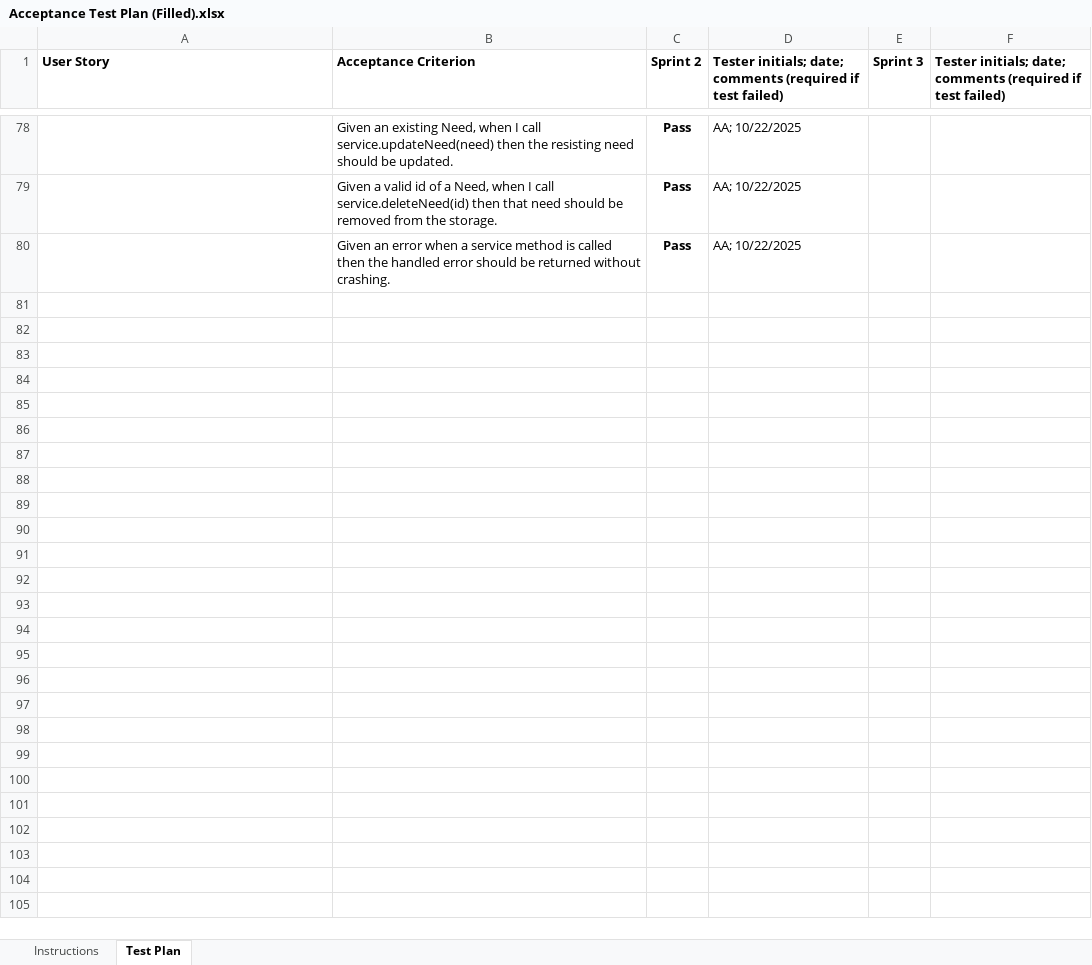
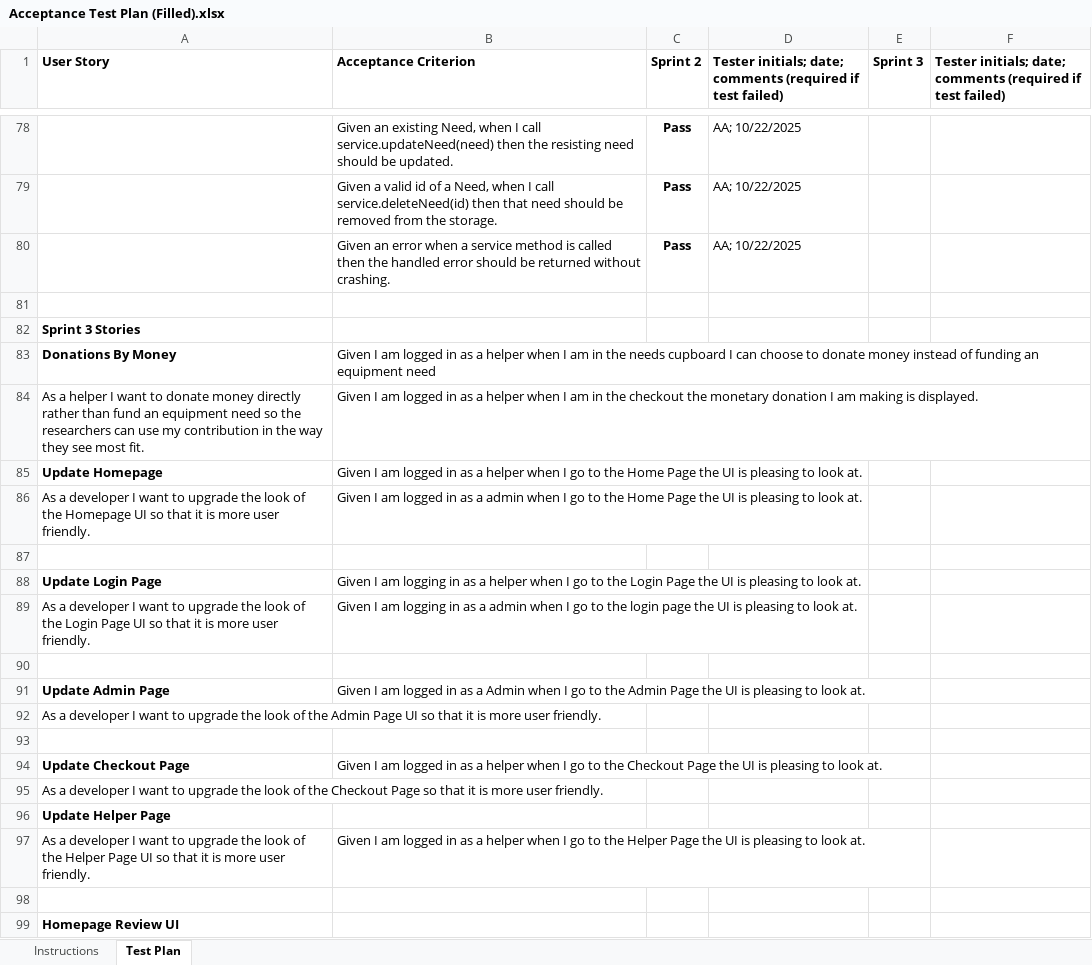
Before and after one commit to DaVinci523/SWEN261_Proj, an Excel workbook: etc/Acceptance Test Plan (Filled).xlsx, sheet Test Plan, drawn as a sheet; only a part is shown, gaps mark what is left out; values as stored, in another font and other column widths than the file's, no borders; conditional formats not drawn; the diff covers the shown part only; the diff names each change by its address in the sheet, - before the commit and + after, or states it on an @@ line.

Commit message:
added updated Acceptance Test spreadsheet

```diff
--- a/etc/Acceptance Test Plan (Filled).xlsx (sheet Test Plan)
+++ b/etc/Acceptance Test Plan (Filled).xlsx (sheet Test Plan)
+row 81: (empty)
+row 82: Sprint 3 Stories
+row 83: Donations By Money | Given I am logged in as a helper when I am in the needs cupboard I can choose to donate money instead of funding an equipment need
+row 84: As a helper I want to donate money directly rather than fund an equipment need so the researchers can use my contribution in the way they see most fit. | Given I am logged in as a helper when I am in the checkout the monetary donation I am making is displayed.
+row 85: Update Homepage | Given I am logged in as a helper when I go to the Home Page the UI is pleasing to look at.
+row 86: As a developer I want to upgrade the look of the Homepage UI so that it is more user friendly. | Given I am logged in as a admin when I go to the Home Page the UI is pleasing to look at.
+row 87: (empty)
+row 88: Update Login Page | Given I am logging in as a helper when I go to the Login Page the UI is pleasing to look at.
+row 89: As a developer I want to upgrade the look of the Login Page UI so that it is more user friendly. | Given I am logging in as a admin when I go to the login page the UI is pleasing to look at.
+row 90: (empty)
+row 91: Update Admin Page | Given I am logged in as a Admin when I go to the Admin Page the UI is pleasing to look at.
+row 92: As a developer I want to upgrade the look of the Admin Page UI so that it is more user friendly.
+row 93: (empty)
+row 94: Update Checkout Page | Given I am logged in as a helper when I go to the Checkout Page the UI is pleasing to look at.
+row 95: As a developer I want to upgrade the look of the Checkout Page so that it is more user friendly.
+row 96: Update Helper Page
+row 97: As a developer I want to upgrade the look of the Helper Page UI so that it is more user friendly. | Given I am logged in as a helper when I go to the Helper Page the UI is pleasing to look at.
+row 98: (empty)
+row 99: Homepage Review UI
```
Also changed, not shown: 30 added rows elsewhere in this sheet, 2 other files.
